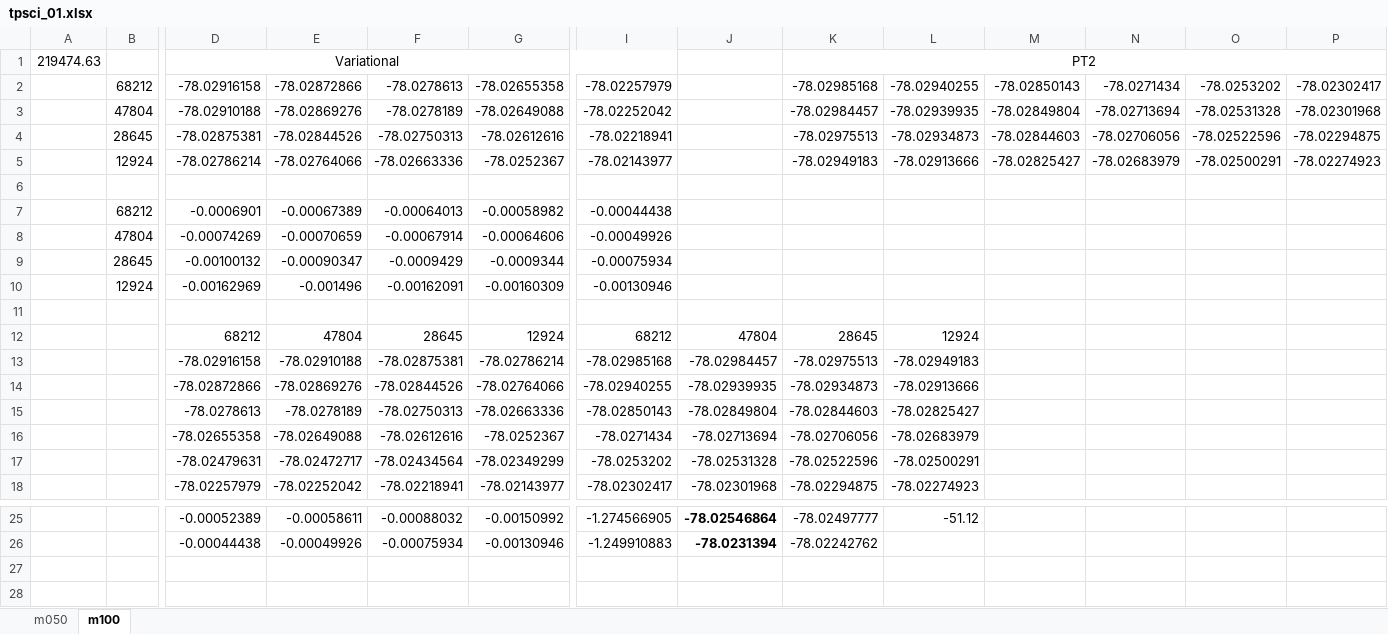
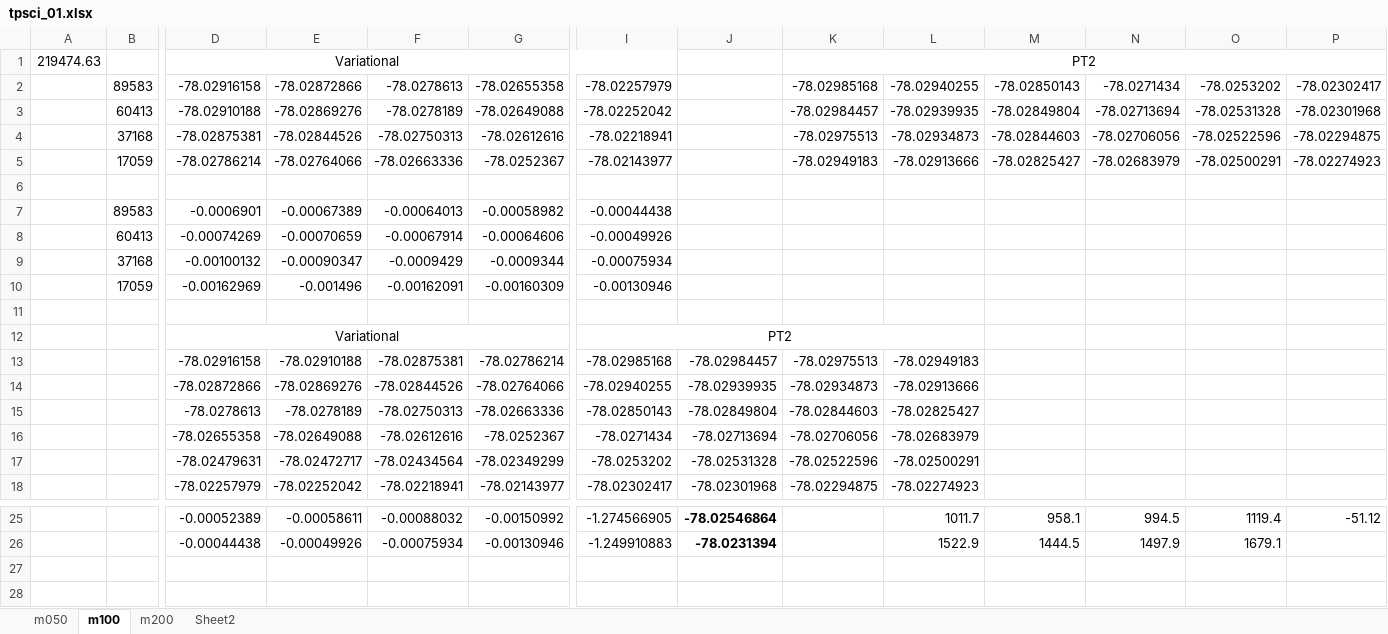
Before and after one commit to nmayhall-vt/FermiCG-data, an Excel workbook: bimetallics/fe2s2_sharma/32__3d4d_2p3p/tpsci_01.xlsx, sheet m100, drawn as a sheet; only a part is shown, gaps mark what is left out; values as stored, in another font and other column widths than the file's, no borders; charts and pictures not drawn; removed rows and columns are numbered as before the commit, all else as after; rows hold the shown columns only; the diff covers the shown part only; the diff names each change by its address in the sheet, - before the commit and + after, or states it on an @@ line.

```diff
--- a/bimetallics/fe2s2_sharma/32__3d4d_2p3p/tpsci_01.xlsx (sheet m100)
+++ b/bimetallics/fe2s2_sharma/32__3d4d_2p3p/tpsci_01.xlsx (sheet m100)
+sheet tab: m200
+sheet tab: Sheet2
-B2: 68212
+B2: 89583
-B3: 47804
+B3: 60413
-B4: 28645
+B4: 37168
-B5: 12924
+B5: 17059
-B7: 68212
+B7: 89583
-B8: 47804
+B8: 60413
-B9: 28645
+B9: 37168
-B10: 12924
+B10: 17059
-row 12:  |  | 68212 | 47804 | 28645 | 12924 | 68212 | 47804 | 28645 | 12924
+row 12:  |  | Variational |  |  |  | PT2
-K25: -78.02497777
+K25: (empty)
-L25: -51.12
+L25: 1011.7
-M25: (empty)
+M25: 958.1
-N25: (empty)
+N25: 994.5
-O25: (empty)
+O25: 1119.4
-P25: (empty)
+P25: -51.12
-K26: -78.02242762
+K26: (empty)
-L26: (empty)
+L26: 1522.9
-M26: (empty)
+M26: 1444.5
-N26: (empty)
+N26: 1497.9
-O26: (empty)
+O26: 1679.1
```
Also changed, not shown: 1 added row, 1 removed row, 25 edited cells and merged cells elsewhere in this sheet, sheet m050, charts or pictures, bimetallics/fe2s2_sharma/34__3d4sd_2p3p/tpsci_01.xlsx.
